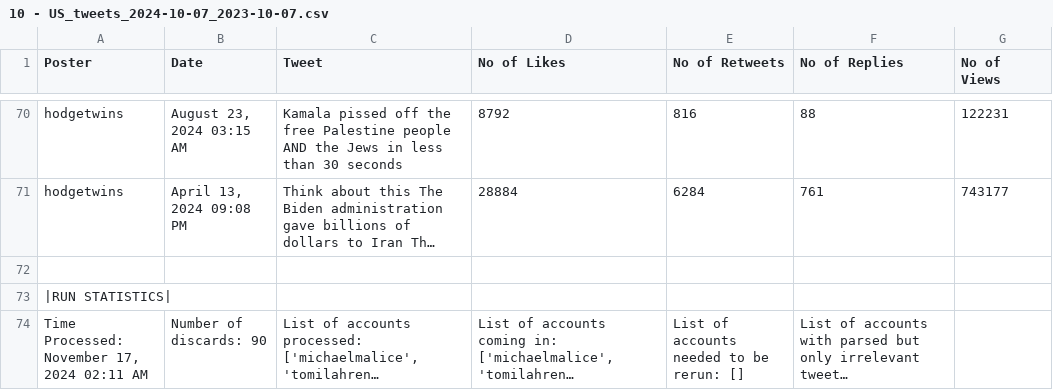
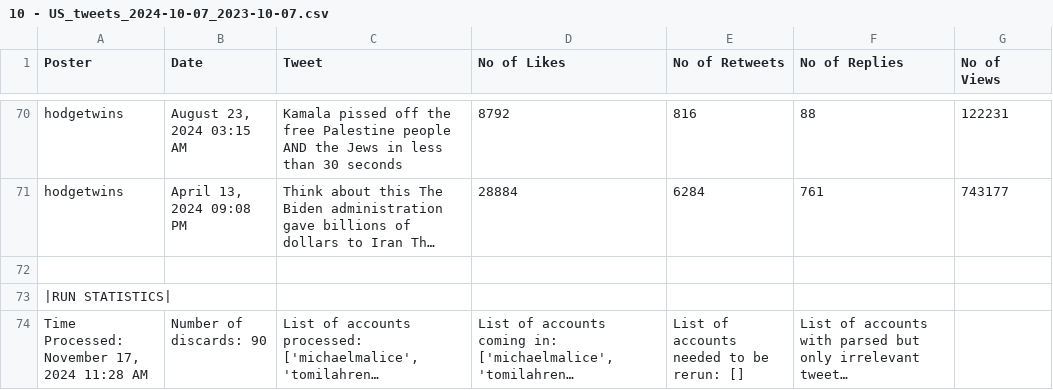
Before and after one commit to blake1407/Thesis, a CSV file: Parsed Data/After/10 - US_tweets_2024-10-07_2023-10-07.csv, drawn as a sheet; only a part is shown, gaps mark what is left out; long unchanged cells end in …; the diff names each change by its address in the sheet, - before the commit and + after, or states it on an @@ line.

```diff
--- a/Parsed Data/After/10 - US_tweets_2024-10-07_2023-10-07.csv
+++ b/Parsed Data/After/10 - US_tweets_2024-10-07_2023-10-07.csv
-A74 (Poster): Time Processed: November 17, 2024 02:11 AM
+A74 (Poster): Time Processed: November 17, 2024 11:28 AM
```
Also changed, not shown: Parsed Data/After/1 - US_tweets_2024-09-22_2023-10-07.csv, Parsed Data/After/1 - US_tweets_cleaned_2024-09-22_2023-10-07.csv, 34 other files.
